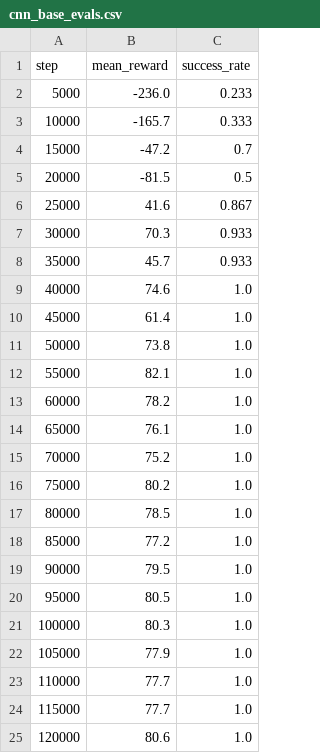
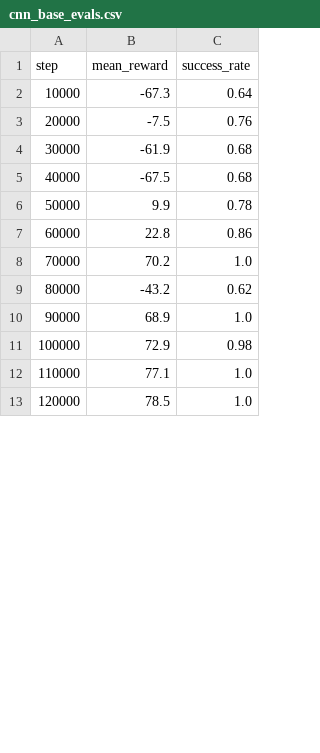
Before and after one commit to ayyash15/vizdoom, a CSV file: results/cnn_base/cnn_base_evals.csv, drawn as a sheet; only a part is shown; the diff covers the shown part only.

Commit message:
CNN-DQN baseline: 100% success on basic (200 eps)

```diff
--- a/results/cnn_base/cnn_base_evals.csv
+++ b/results/cnn_base/cnn_base_evals.csv
@@ -1,25 +1,13 @@
 step,mean_reward,success_rate
-5000,-236.0,0.233
-10000,-165.7,0.333
-15000,-47.2,0.7
-20000,-81.5,0.5
-25000,41.6,0.867
-30000,70.3,0.933
-35000,45.7,0.933
-40000,74.6,1.0
-45000,61.4,1.0
-50000,73.8,1.0
-55000,82.1,1.0
-60000,78.2,1.0
-65000,76.1,1.0
-70000,75.2,1.0
-75000,80.2,1.0
-80000,78.5,1.0
-85000,77.2,1.0
-90000,79.5,1.0
-95000,80.5,1.0
-100000,80.3,1.0
-105000,77.9,1.0
-110000,77.7,1.0
-115000,77.7,1.0
-120000,80.6,1.0
+10000,-67.3,0.64
+20000,-7.5,0.76
+30000,-61.9,0.68
+40000,-67.5,0.68
+50000,9.9,0.78
+60000,22.8,0.86
+70000,70.2,1.0
+80000,-43.2,0.62
+90000,68.9,1.0
+100000,72.9,0.98
+110000,77.1,1.0
+120000,78.5,1.0
```
Also changed, not shown: 15 added rows, 3 removed rows and 3 edited cells elsewhere in this file, 2 other files.
